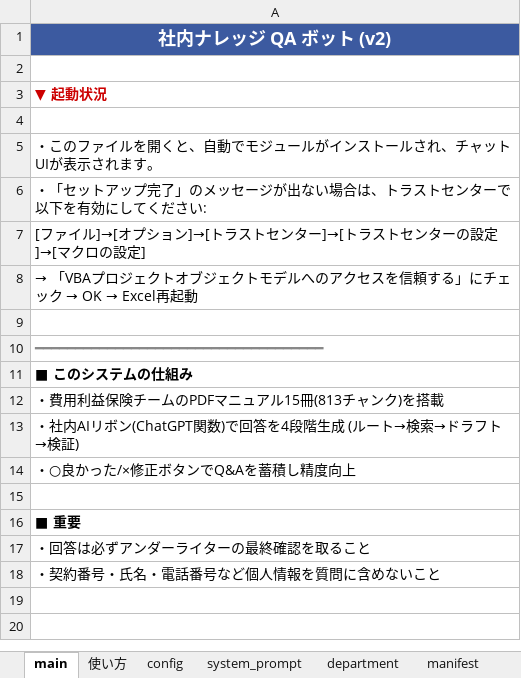
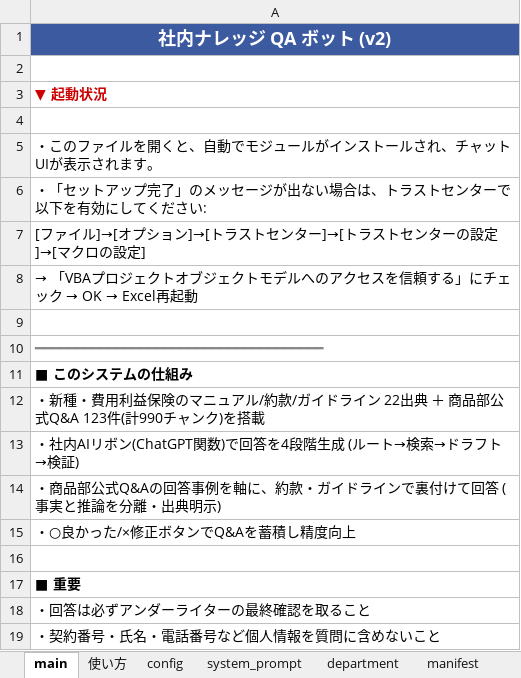
Before and after one commit to kojima1459/notebook, an Excel workbook: dist/Chatbot_v2.xlsm, sheet main, drawn as a sheet; values as stored, in another font and other column widths than the file's, no borders; the diff names each change by its address in the sheet, - before the commit and + after, or states it on an @@ line.

```diff
--- a/dist/Chatbot_v2.xlsm (sheet main)
+++ b/dist/Chatbot_v2.xlsm (sheet main)
-A12: ・費用利益保険チームのPDFマニュアル15冊(813チャンク…
+A12: ・新種・費用利益保険のマニュアル/約款/ガイドライン 22出典 ＋ 商品部公式Q&A 123件(計990チャンク…
+row 14: ・商品部公式Q&Aの回答事例を軸に、約款・ガイドラインで裏付けて回答 (事実と推論を分離・出典明示)
```
Also changed, not shown: sheet knowledge_base, sheet manifest, sheet system_prompt, sheet 使い方, 6 other files.
